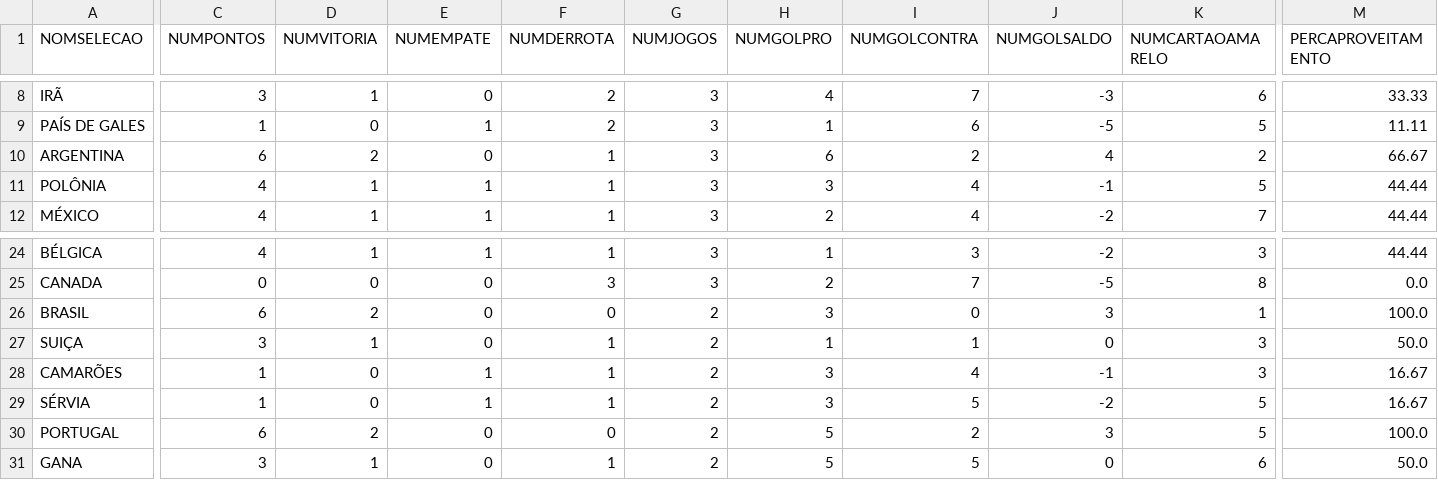
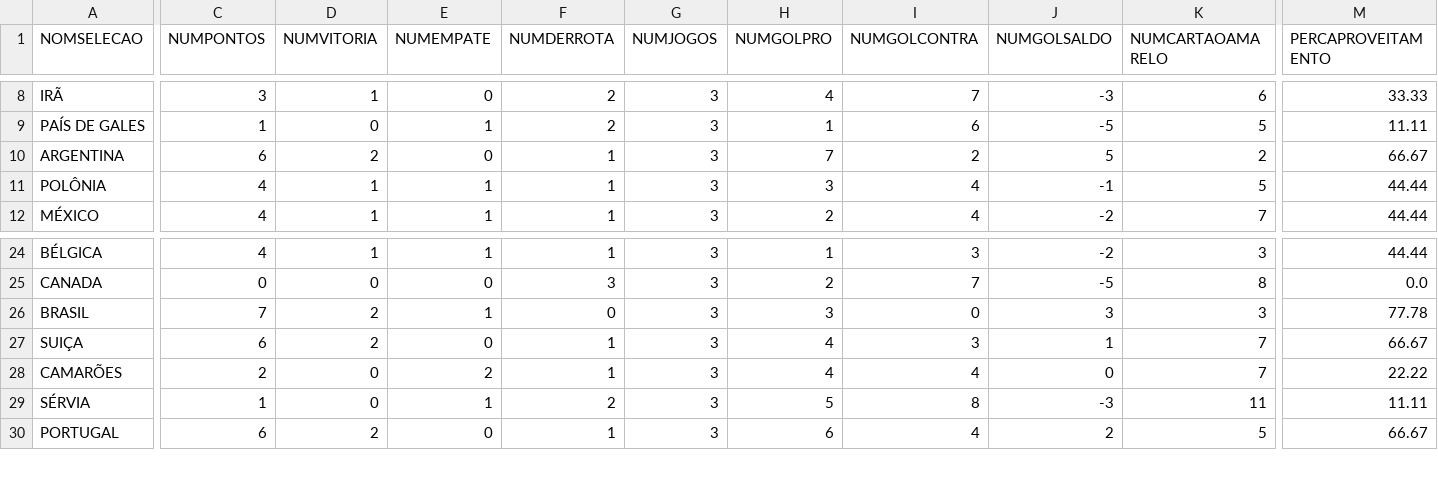
Before and after one commit to dbaassists/ModelagemDados, a CSV file: BaseDados_Copa_Catar_2022/catar2022_base_selecaogrupo.csv, drawn as a sheet; only a part is shown, gaps mark what is left out; removed rows and columns are numbered as before the commit, all else as after; rows hold the shown columns only; the diff covers the shown part only; the diff names each change by its address in the sheet, - before the commit and + after, or states it on an @@ line.

```diff
--- a/BaseDados_Copa_Catar_2022/catar2022_base_selecaogrupo.csv
+++ b/BaseDados_Copa_Catar_2022/catar2022_base_selecaogrupo.csv
-H10 (NUMGOLPRO): 6
+H10 (NUMGOLPRO): 7
-J10 (NUMGOLSALDO): 4
+J10 (NUMGOLSALDO): 5
-C26 (NUMPONTOS): 6
+C26 (NUMPONTOS): 7
-E26 (NUMEMPATE): 0
+E26 (NUMEMPATE): 1
-G26:G30 (NUMJOGOS): 2
+G26:G30 (NUMJOGOS): 3
-K26 (NUMCARTAOAMARELO): 1
+K26 (NUMCARTAOAMARELO): 3
-M26 (PERCAPROVEITAMENTO): 100.0
+M26 (PERCAPROVEITAMENTO): 77.78
-C27 (NUMPONTOS): 3
+C27 (NUMPONTOS): 6
-D27 (NUMVITORIA): 1
+D27 (NUMVITORIA): 2
-H27 (NUMGOLPRO): 1
+H27 (NUMGOLPRO): 4
-I27 (NUMGOLCONTRA): 1
+I27 (NUMGOLCONTRA): 3
-J27 (NUMGOLSALDO): 0
+J27 (NUMGOLSALDO): 1
-K27:K28 (NUMCARTAOAMARELO): 3
+K27:K28 (NUMCARTAOAMARELO): 7
-M27 (PERCAPROVEITAMENTO): 50.0
+M27 (PERCAPROVEITAMENTO): 66.67
-C28 (NUMPONTOS): 1
+C28 (NUMPONTOS): 2
-E28 (NUMEMPATE): 1
+E28 (NUMEMPATE): 2
-H28 (NUMGOLPRO): 3
+H28 (NUMGOLPRO): 4
-J28 (NUMGOLSALDO): -1
+J28 (NUMGOLSALDO): 0
-M28 (PERCAPROVEITAMENTO): 16.67
+M28 (PERCAPROVEITAMENTO): 22.22
-F29 (NUMDERROTA): 1
+F29 (NUMDERROTA): 2
-H29 (NUMGOLPRO): 3
+H29 (NUMGOLPRO): 5
-I29 (NUMGOLCONTRA): 5
+I29 (NUMGOLCONTRA): 8
-J29 (NUMGOLSALDO): -2
+J29 (NUMGOLSALDO): -3
-K29 (NUMCARTAOAMARELO): 5
+K29 (NUMCARTAOAMARELO): 11
-M29 (PERCAPROVEITAMENTO): 16.67
+M29 (PERCAPROVEITAMENTO): 11.11
-F30 (NUMDERROTA): 0
+F30 (NUMDERROTA): 1
-H30 (NUMGOLPRO): 5
+H30 (NUMGOLPRO): 6
-I30 (NUMGOLCONTRA): 2
+I30 (NUMGOLCONTRA): 4
-J30 (NUMGOLSALDO): 3
+J30 (NUMGOLSALDO): 2
-M30 (PERCAPROVEITAMENTO): 100.0
+M30 (PERCAPROVEITAMENTO): 66.67
-row 31: GANA | 3 | 1 | 0 | 1 | 2 | 5 | 5 | 0 | 6 | 50.0
```
Also changed, not shown: 1 added row and 16 edited cells elsewhere in this file, BaseDados_Copa_Catar_2022/catar2022_base_cartao_partida.csv, BaseDados_Copa_Catar_2022/catar2022_base_estatistica_partida.csv, 4 other files.
